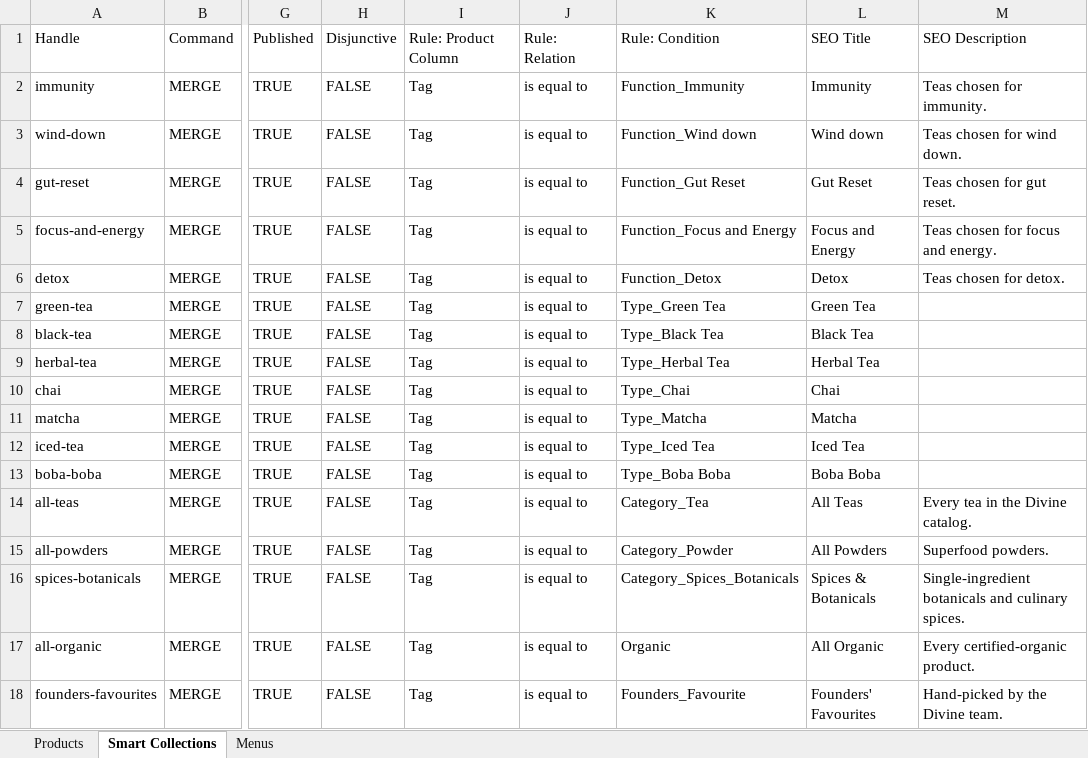
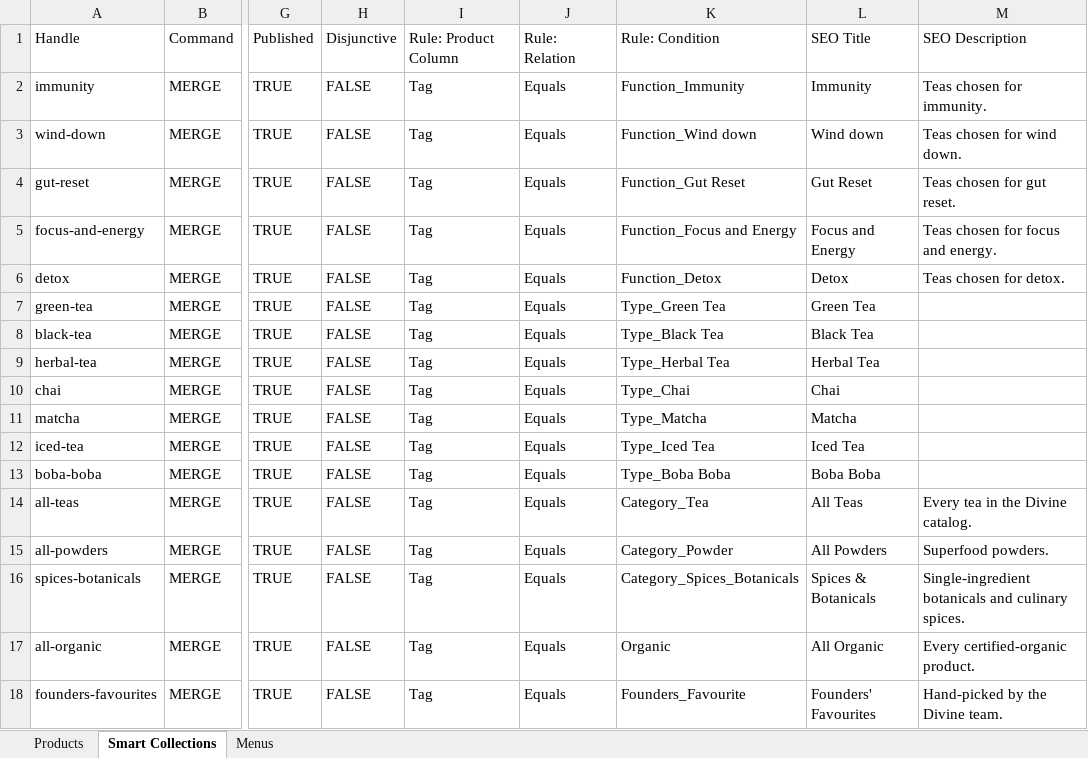
Before and after one commit to TimKDM/Divine-ingredients-theme-file, an Excel workbook: matrixify/divine-bulk-import.xlsx, sheet Smart Collections, drawn as a sheet; only a part is shown, gaps mark what is left out; values as stored, in another font and other column widths than the file's, no borders; the diff names each change by its address in the sheet, - before the commit and + after, or states it on an @@ line.

```diff
--- a/matrixify/divine-bulk-import.xlsx (sheet Smart Collections)
+++ b/matrixify/divine-bulk-import.xlsx (sheet Smart Collections)
-J2:J18: is equal to
+J2:J18: Equals
```
Also changed, not shown: 1 other file.
